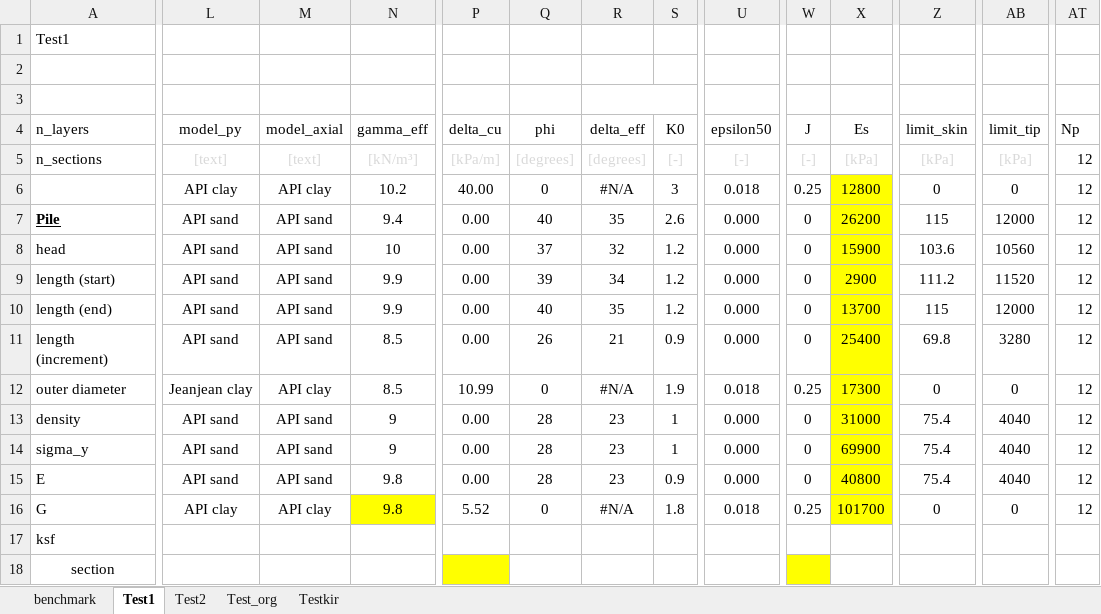
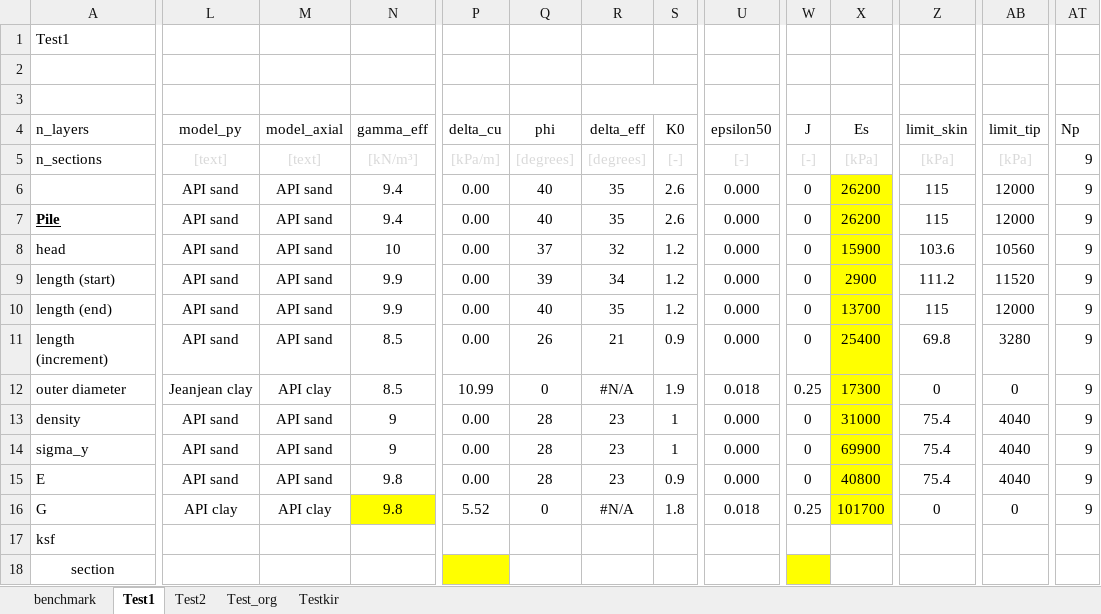
Before and after one commit to Shashlik-King/Washington, an Excel workbook: input/manual_data_input.xlsx, sheet Test1, drawn as a sheet; only a part is shown, gaps mark what is left out; values as stored, in another font and other column widths than the file's, no borders; charts and pictures and conditional formats not drawn; the diff covers the shown part only; the diff names each change by its address in the sheet, - before the commit and + after, or states it on an @@ line.

```diff
--- a/input/manual_data_input.xlsx (sheet Test1)
+++ b/input/manual_data_input.xlsx (sheet Test1)
-AT5:AT16 (Np): 12
+AT5:AT16 (Np): 9
-L6 (model_py): API clay
+L6 (model_py): API sand
-M6 (model_axial): API clay
+M6 (model_axial): API sand
-N6 (gamma_eff): 10.2
+N6 (gamma_eff): 9.4
-P6 (delta_cu): 40.00
+P6 (delta_cu): 0.00
-Q6 (phi): 0
+Q6 (phi): 40
-R6 (delta_eff): #N/A
+R6 (delta_eff): 35
-S6 (K0): 3
+S6 (K0): 2.6
-U6 (epsilon50): 0.018
+U6 (epsilon50): 0.000
-W6 (J): 0.25
+W6 (J): 0
-X6 (Es): 12800
+X6 (Es): 26200
-Z6 (limit_skin): 0
+Z6 (limit_skin): 115
-AB6 (limit_tip): 0
+AB6 (limit_tip): 12000
```
Also changed, not shown: 6 edited cells elsewhere in this sheet, 3 other files.
